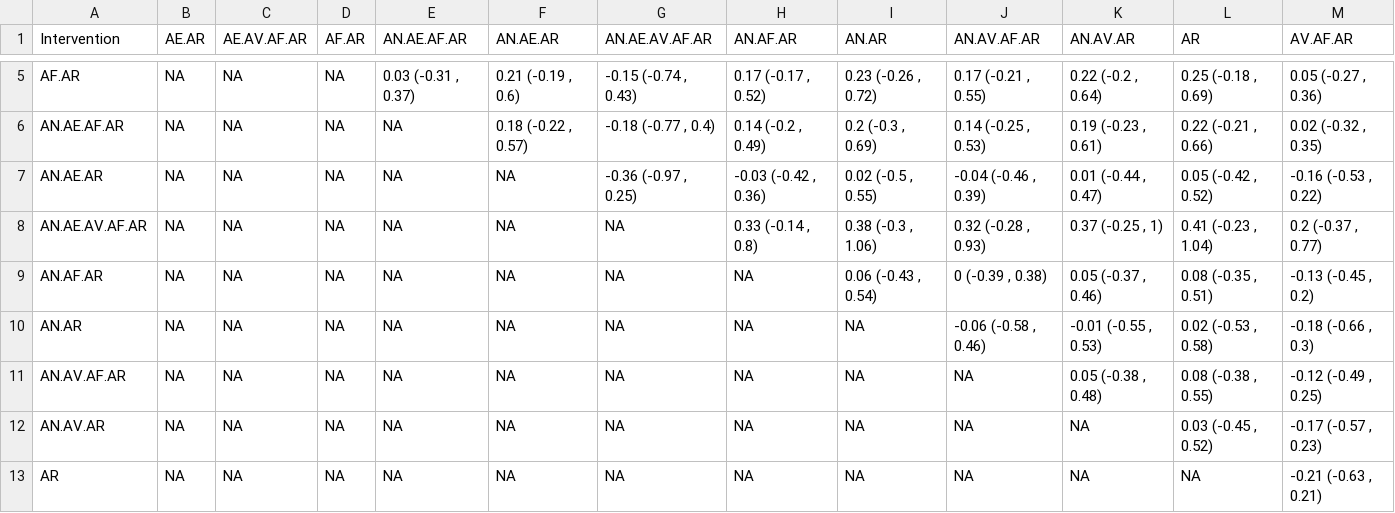
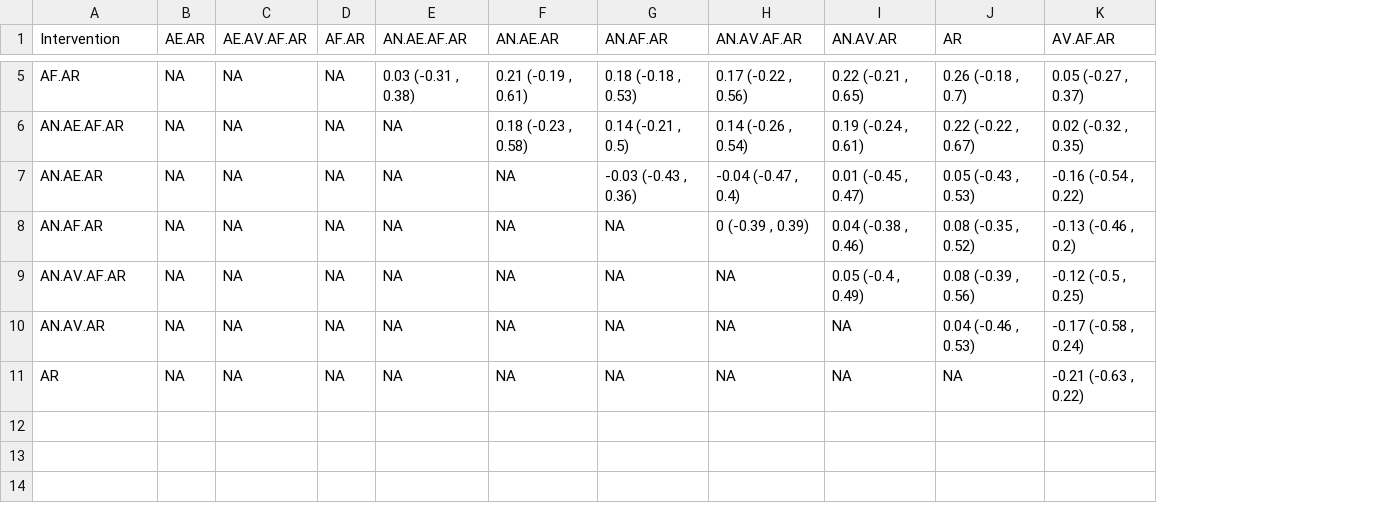
Before and after one commit to Instructional-Research-Group-IRG/network-meta-analysis, a CSV file: sensitivity_analysis/no_1study_nodes/nma_league_table_d3wnSAv2.csv, drawn as a sheet; only a part is shown, gaps mark what is left out; removed rows and columns are numbered as before the commit, all else as after; the diff covers the shown part only; the diff names each change by its address in the sheet, - before the commit and + after, or states it on an @@ line.

```diff
--- a/sensitivity_analysis/no_1study_nodes/nma_league_table_d3wnSAv2.csv
+++ b/sensitivity_analysis/no_1study_nodes/nma_league_table_d3wnSAv2.csv
-column G (AN.AE.AV.AF.AR), rows 5-7: -0.15 (-0.74 , 0.43) | -0.18 (-0.77 , 0.4) | -0.36 (-0.97 , 0.25); row 9: NA; rows 11-13: all NA
-column I (AN.AR), rows 5-7: 0.23 (-0.26 , 0.72) | 0.2 (-0.3 , 0.69) | 0.02 (-0.5 , 0.55); row 9: 0.06 (-0.43 , 0.54); rows 11-13: all NA
-E5 (AN.AE.AF.AR): 0.03 (-0.31 , 0.37)
+E5 (AN.AE.AF.AR): 0.03 (-0.31 , 0.38)
-F5 (AN.AE.AR): 0.21 (-0.19 , 0.6)
+F5 (AN.AE.AR): 0.21 (-0.19 , 0.61)
-G5 (AN.AF.AR): 0.17 (-0.17 , 0.52)
+G5 (AN.AF.AR): 0.18 (-0.18 , 0.53)
-H5 (AN.AV.AF.AR): 0.17 (-0.21 , 0.55)
+H5 (AN.AV.AF.AR): 0.17 (-0.22 , 0.56)
-I5 (AN.AV.AR): 0.22 (-0.2 , 0.64)
+I5 (AN.AV.AR): 0.22 (-0.21 , 0.65)
-J5 (AR): 0.25 (-0.18 , 0.69)
+J5 (AR): 0.26 (-0.18 , 0.7)
-K5 (AV.AF.AR): 0.05 (-0.27 , 0.36)
+K5 (AV.AF.AR): 0.05 (-0.27 , 0.37)
-F6 (AN.AE.AR): 0.18 (-0.22 , 0.57)
+F6 (AN.AE.AR): 0.18 (-0.23 , 0.58)
-G6 (AN.AF.AR): 0.14 (-0.2 , 0.49)
+G6 (AN.AF.AR): 0.14 (-0.21 , 0.5)
-H6 (AN.AV.AF.AR): 0.14 (-0.25 , 0.53)
+H6 (AN.AV.AF.AR): 0.14 (-0.26 , 0.54)
-I6 (AN.AV.AR): 0.19 (-0.23 , 0.61)
+I6 (AN.AV.AR): 0.19 (-0.24 , 0.61)
-J6 (AR): 0.22 (-0.21 , 0.66)
+J6 (AR): 0.22 (-0.22 , 0.67)
-G7 (AN.AF.AR): -0.03 (-0.42 , 0.36)
+G7 (AN.AF.AR): -0.03 (-0.43 , 0.36)
-H7 (AN.AV.AF.AR): -0.04 (-0.46 , 0.39)
+H7 (AN.AV.AF.AR): -0.04 (-0.47 , 0.4)
-I7 (AN.AV.AR): 0.01 (-0.44 , 0.47)
+I7 (AN.AV.AR): 0.01 (-0.45 , 0.47)
-J7 (AR): 0.05 (-0.42 , 0.52)
+J7 (AR): 0.05 (-0.43 , 0.53)
-K7 (AV.AF.AR): -0.16 (-0.53 , 0.22)
+K7 (AV.AF.AR): -0.16 (-0.54 , 0.22)
-row 8: AN.AE.AV.AF.AR | NA | NA | NA | NA | NA | NA | 0.33 (-0.14 , 0.8) | 0.38 (-0.3 , 1.06) | 0.32 (-0.28 , 0.93) | 0.37 (-0.25 , 1) | 0.41 (-0.23 , 1.04) | 0.2 (-0.37 , 0.77)
-H8 (AN.AV.AF.AR): 0 (-0.39 , 0.38)
+H8 (AN.AV.AF.AR): 0 (-0.39 , 0.39)
-I8 (AN.AV.AR): 0.05 (-0.37 , 0.46)
+I8 (AN.AV.AR): 0.04 (-0.38 , 0.46)
-J8 (AR): 0.08 (-0.35 , 0.51)
+J8 (AR): 0.08 (-0.35 , 0.52)
-K8 (AV.AF.AR): -0.13 (-0.45 , 0.2)
+K8 (AV.AF.AR): -0.13 (-0.46 , 0.2)
-row 10: AN.AR | NA | NA | NA | NA | NA | NA | NA | NA | -0.06 (-0.58 , 0.46) | -0.01 (-0.55 , 0.53) | 0.02 (-0.53 , 0.58) | -0.18 (-0.66 , 0.3)
-I9 (AN.AV.AR): 0.05 (-0.38 , 0.48)
+I9 (AN.AV.AR): 0.05 (-0.4 , 0.49)
-J9 (AR): 0.08 (-0.38 , 0.55)
+J9 (AR): 0.08 (-0.39 , 0.56)
-K9 (AV.AF.AR): -0.12 (-0.49 , 0.25)
+K9 (AV.AF.AR): -0.12 (-0.5 , 0.25)
-J10 (AR): 0.03 (-0.45 , 0.52)
+J10 (AR): 0.04 (-0.46 , 0.53)
-K10 (AV.AF.AR): -0.17 (-0.57 , 0.23)
+K10 (AV.AF.AR): -0.17 (-0.58 , 0.24)
-K11 (AV.AF.AR): -0.21 (-0.63 , 0.21)
+K11 (AV.AF.AR): -0.21 (-0.63 , 0.22)
```
Also changed, not shown: 26 edited cells elsewhere in this file, 14 other files.
